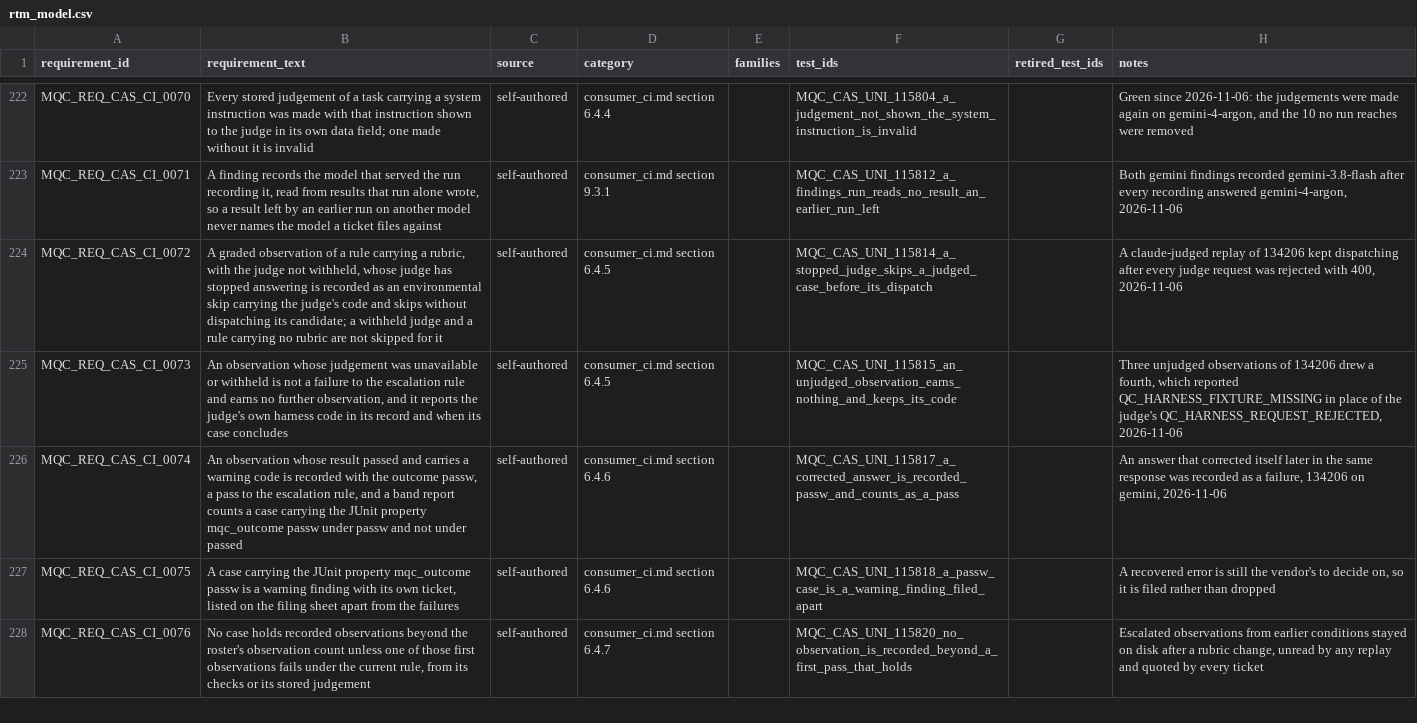
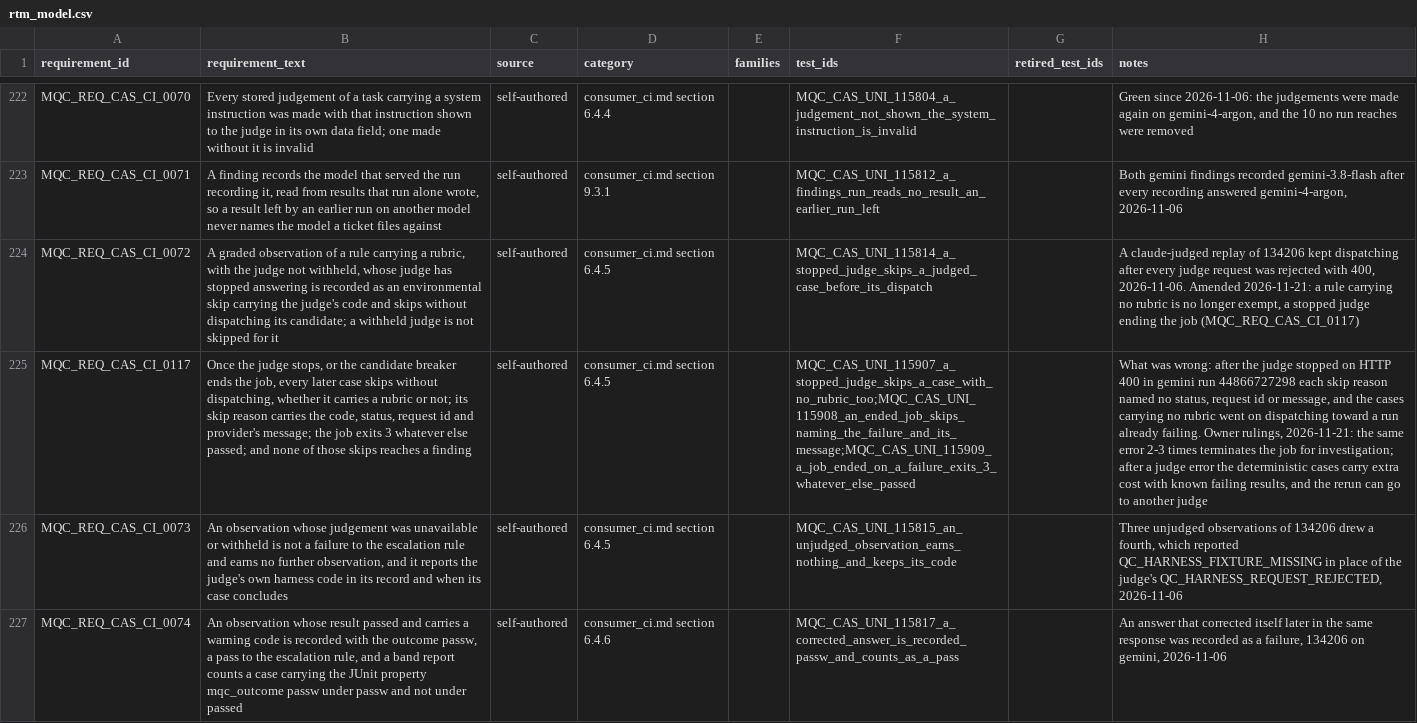
Before and after one commit to apolskiy/AP-Model-QC, a CSV file: docs/testing/rtm_model.csv, drawn as a sheet; only a part is shown, gaps mark what is left out; the shorter side is filled out with more unchanged rows; the diff names each change by its address in the sheet, - before the commit and + after, or states it on an @@ line.

Commit message:
Change: Skip every case after a judge stop or an ended job, naming the provider's message
graded_support.observe skipped every case once the judge stopped, a rule with
no rubric included, naming the judge's failure detail. A harness skip named the
candidate's failure detail rather than the code alone. The run's session was
watched, conftest.py exited 3 once its job ended, and the summary led with the
failure that ended it.

The quarantine lookup moved to tests/cases/quarantine_support.py at the
900-line runway. Cases 115907 to 115909 covered the stop, the messages and the
exit status; 115041's expected spend gained the two failed-attempt counts.

Verified: lint exit 0. Unit exit 0, 329 total, 329 executed, 329 passed, 0
failed, 0 skipped. Injections: 5 of 5 caught, each control passing uninjected
first.

```diff
--- a/docs/testing/rtm_model.csv
+++ b/docs/testing/rtm_model.csv
-B224 (requirement_text): …withheld judge and a rule carrying no rubric are not skipped…
+B224 (requirement_text): …withheld judge is not skipped…
-H224 (notes): …with 400, 2026-11-06
+H224 (notes): …with 400, 2026-11-06. Amended 2026-11-21: a rule carrying no rubric is no longer exempt, a stopped judge ending the job (MQC_REQ_CAS_CI_0117)
+row 225: MQC_REQ_CAS_CI_0117 | Once the judge stops, or the candidate breaker ends the job, every later case skips without dispatching, whether it carries a rubric or not; its skip reason carries the code, status, request id and provider's message; the job exits 3 whatever else passed; and none of those skips reaches a finding | self-authored | consumer_ci.md section 6.4.5 |  | MQC_CAS_UNI_115907_a_stopped_judge_skips_a_case_with_no_rubric_too;MQC_CAS_UNI_115908_an_ended_job_skips_naming_the_failure_and_its_message;MQC_CAS_UNI_115909_a_job_ended_on_a_failure_exits_3_whatever_else_passed |  | What was wrong: after the judge stopped on HTTP 400 in gemini run 44866727298 each skip reason named no status, request id or message, and the cases carrying no rubric went on dispatching toward a run already failing. Owner rulings, 2026-11-21: the same error 2-3 times terminates the job for investigation; after a judge error the deterministic cases carry extra cost with known failing results, and the rerun can go to another judge
```
Also changed, not shown: 12 other files.
